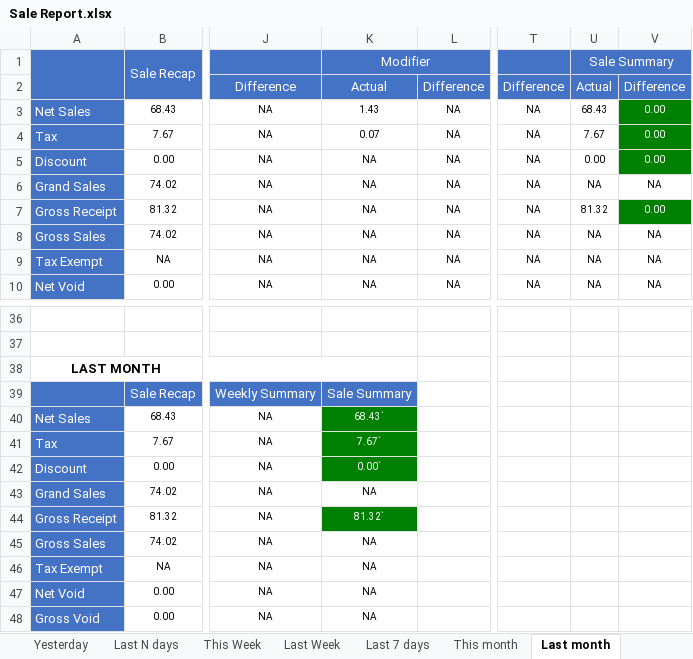
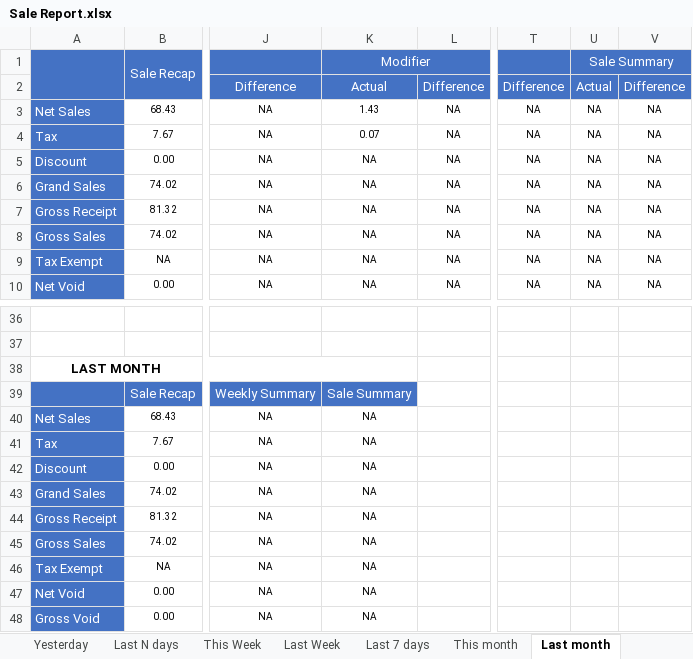
Before and after one commit to LingaAutomation/Linga_BO_Revamp, an Excel workbook: Sale Report Excel Comparison/Sale Report.xlsx, sheet Last month, drawn as a sheet; only a part is shown, gaps mark what is left out; values as stored, in another font and other column widths than the file's, no borders; charts and pictures not drawn; the diff names each change by its address in the sheet, - before the commit and + after, or states it on an @@ line.

Commit message:
Last commit on 13/07/2023

```diff
--- a/Sale Report Excel Comparison/Sale Report.xlsx (sheet Last month)
+++ b/Sale Report Excel Comparison/Sale Report.xlsx (sheet Last month)
-U3: 68.43
+U3: NA
-V3:V5: 0.00
+V3:V5: NA
@@ V3:V5 fill: #008000 → none, text colour: #FFFFFF → black @@
-U4: 7.67
+U4: NA
-U5: 0.00
+U5: NA
-U7: 81.32
+U7: NA
-V7: 0.00
+V7: NA
@@ V7 fill: #008000 → none, text colour: #FFFFFF → black @@
-K40: 68.43`
+K40: NA
@@ K40:K42 fill: #008000 → none, text colour: #FFFFFF → black @@
-K41: 7.67`
+K41: NA
-K42: 0.00`
+K42: NA
-K44: 81.32`
+K44: NA
@@ K44 fill: #008000 → none, text colour: #FFFFFF → black @@
```
Also changed, not shown: sheet Last Week, sheet This month, sheet Last N days, sheet Last 30 days, sheet Date Range, 10 other files.
